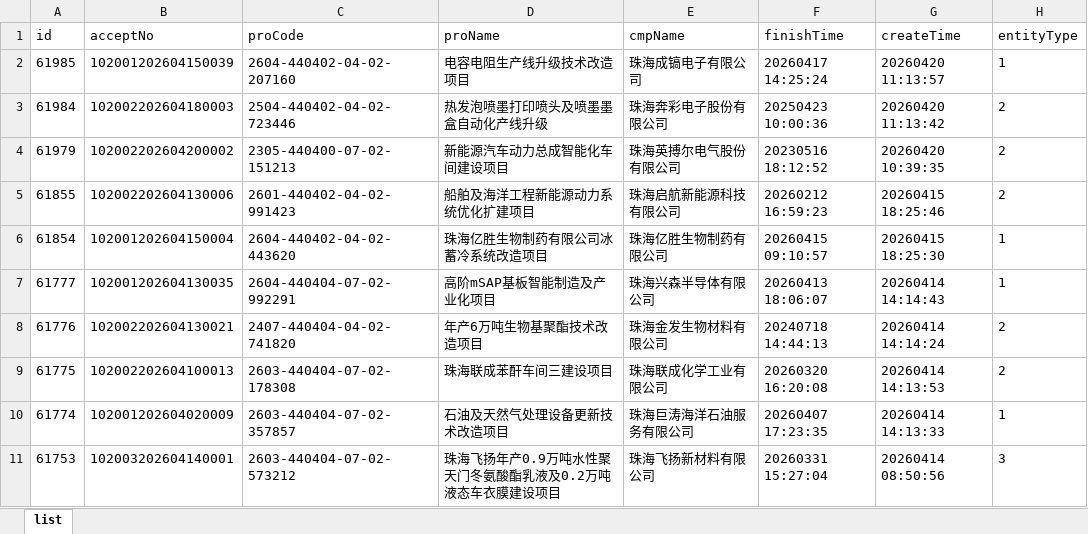
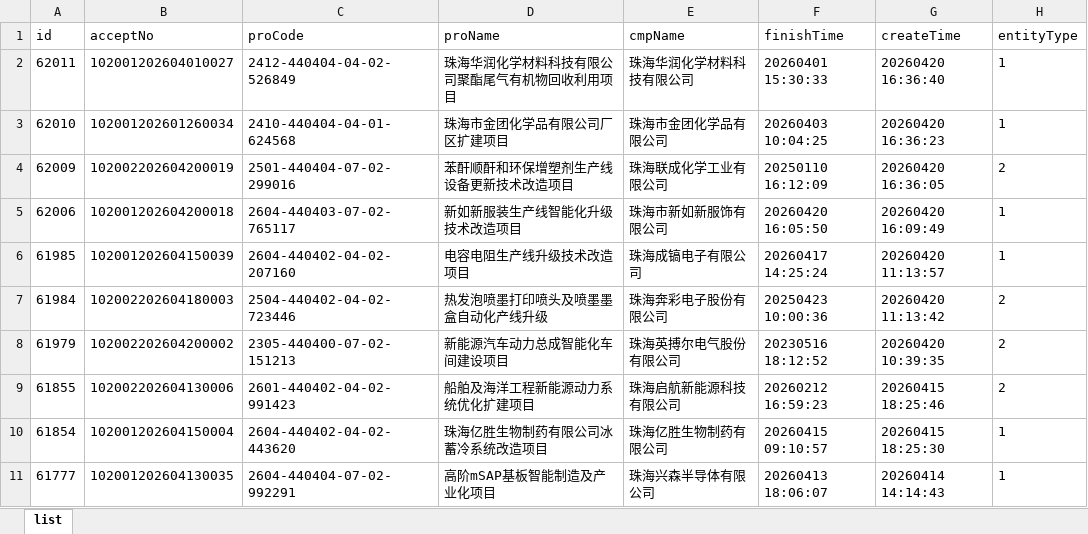
Before and after one commit to goonhope/blist, an Excel workbook: 珠海_blist.xlsx, sheet list, drawn as a sheet; only a part is shown; the shorter side is filled out with more unchanged rows; values as stored, in another font and other column widths than the file's, no borders; the diff names each change by its address in the sheet, - before the commit and + after, or states it on an @@ line.

```diff
--- a/珠海_blist.xlsx (sheet list)
+++ b/珠海_blist.xlsx (sheet list)
+row 2: 62011 | 102001202604010027 | 2412-440404-04-02-526849 | 珠海华润化学材料科技有限公司聚酯尾气有机物回收利用项目 | 珠海华润化学材料科技有限公司 | 20260401 15:30:33 | 20260420 16:36:40 | 1
+row 3: 62010 | 102001202601260034 | 2410-440404-04-01-624568 | 珠海市金团化学品有限公司厂区扩建项目 | 珠海市金团化学品有限公司 | 20260403 10:04:25 | 20260420 16:36:23 | 1
+row 4: 62009 | 102002202604200019 | 2501-440404-07-02-299016 | 苯酐顺酐和环保增塑剂生产线设备更新技术改造项目 | 珠海联成化学工业有限公司 | 20250110 16:12:09 | 20260420 16:36:05 | 2
+row 5: 62006 | 102001202604200018 | 2604-440403-07-02-765117 | 新如新服装生产线智能化升级技术改造项目 | 珠海市新如新服饰有限公司 | 20260420 16:05:50 | 20260420 16:09:49 | 1
```
Also changed, not shown: 1 other file.
